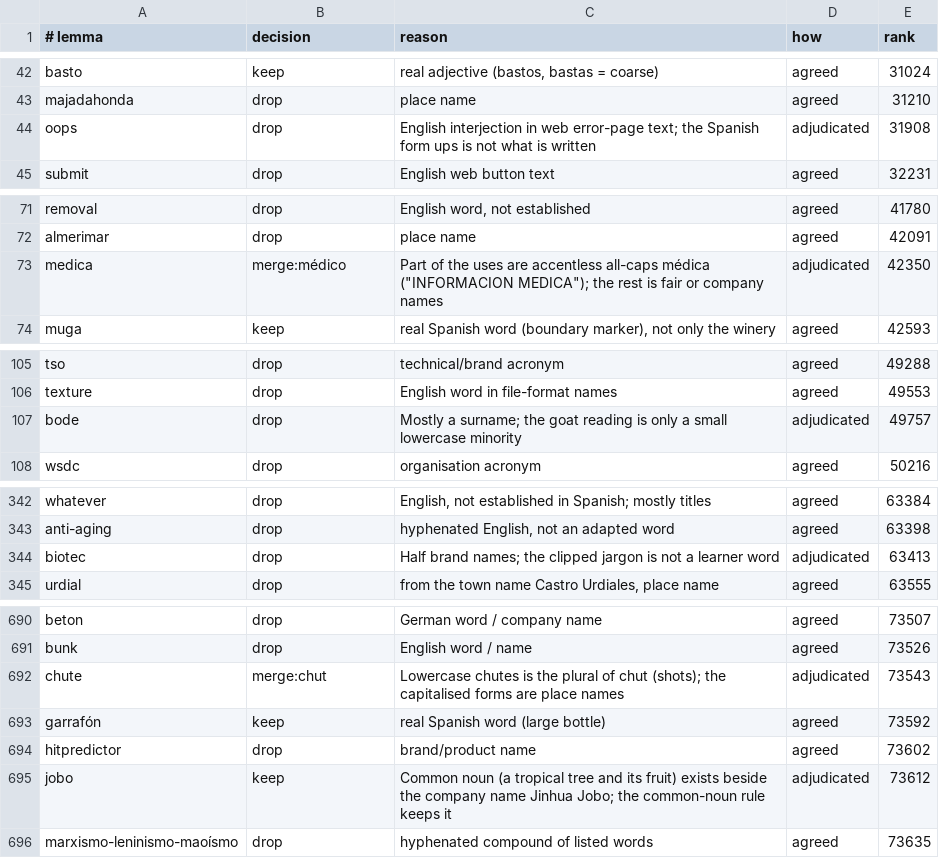
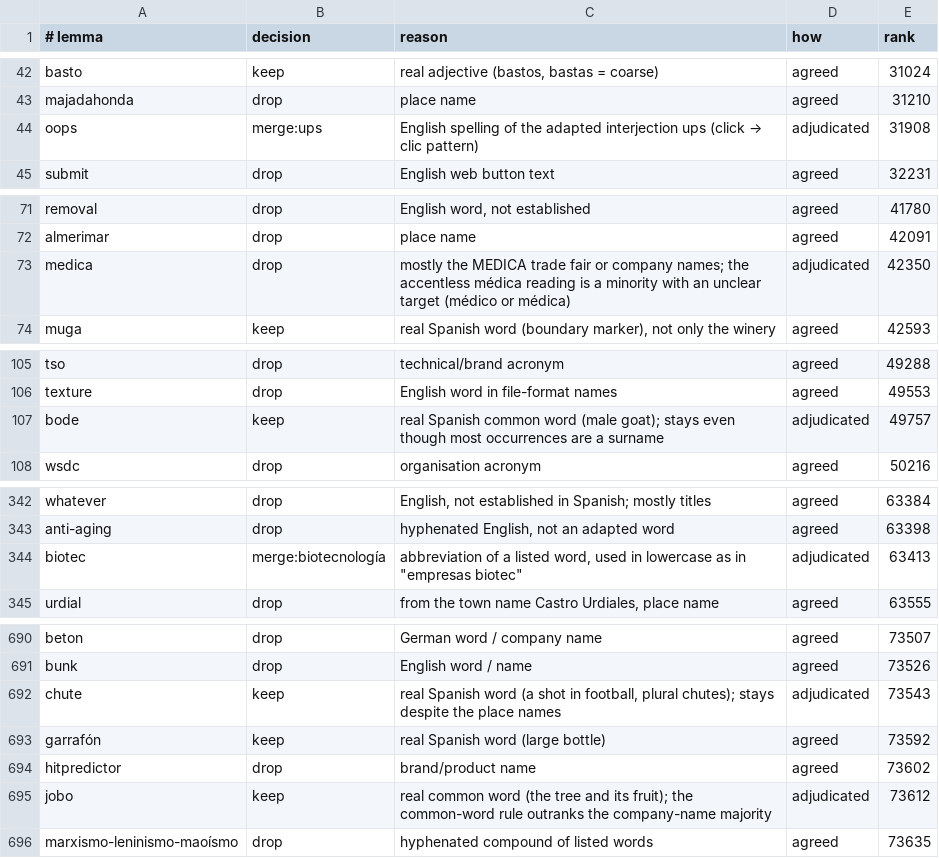
Before and after one commit to comprehension-compass/frequer, a TSV file: full/es/review/shards/shard-3/out/s3-flagged/decisions.tsv, drawn as a sheet; only a part is shown, gaps mark what is left out; the diff covers the shown part only.

```diff
--- a/full/es/review/shards/shard-3/out/s3-flagged/decisions.tsv
+++ b/full/es/review/shards/shard-3/out/s3-flagged/decisions.tsv
@@ -43,3 +43,3 @@ basto	keep	real adjective (bastos, bastas = coarse)	agreed	31024
 majadahonda	drop	place name	agreed	31210
-oops	drop	English interjection in web error-page text; the Spanish form ups is not what is written	adjudicated	31908
+oops	merge:ups	English spelling of the adapted interjection ups (click → clic pattern)	adjudicated	31908
 submit	drop	English web button text	agreed	32231
@@ -72,3 +72,3 @@ removal	drop	English word, not established	agreed	41780
 almerimar	drop	place name	agreed	42091
-medica	merge:médico	Part of the uses are accentless all-caps médica ("INFORMACION MEDICA"); the rest is fair or company names	adjudicated	42350
+medica	drop	mostly the MEDICA trade fair or company names; the accentless médica reading is a minority with an unclear target (médico or médica)	adjudicated	42350
 muga	keep	real Spanish word (boundary marker), not only the winery	agreed	42593
@@ -106,3 +106,3 @@ tso	drop	technical/brand acronym	agreed	49288
 texture	drop	English word in file-format names	agreed	49553
-bode	drop	Mostly a surname; the goat reading is only a small lowercase minority	adjudicated	49757
+bode	keep	real Spanish common word (male goat); stays even though most occurrences are a surname	adjudicated	49757
 wsdc	drop	organisation acronym	agreed	50216
@@ -343,3 +343,3 @@ whatever	drop	English, not established in Spanish; mostly titles	agreed	63384
 anti-aging	drop	hyphenated English, not an adapted word	agreed	63398
-biotec	drop	Half brand names; the clipped jargon is not a learner word	adjudicated	63413
+biotec	merge:biotecnología	abbreviation of a listed word, used in lowercase as in "empresas biotec"	adjudicated	63413
 urdial	drop	from the town name Castro Urdiales, place name	agreed	63555
@@ -691,6 +691,6 @@ beton	drop	German word / company name	agreed	73507
 bunk	drop	English word / name	agreed	73526
-chute	merge:chut	Lowercase chutes is the plural of chut (shots); the capitalised forms are place names	adjudicated	73543
+chute	keep	real Spanish word (a shot in football, plural chutes); stays despite the place names	adjudicated	73543
 garrafón	keep	real Spanish word (large bottle)	agreed	73592
 hitpredictor	drop	brand/product name	agreed	73602
-jobo	keep	Common noun (a tropical tree and its fruit) exists beside the company name Jinhua Jobo; the common-noun rule keeps it	adjudicated	73612
+jobo	keep	real common word (the tree and its fruit); the common-word rule outranks the company-name majority	adjudicated	73612
 marxismo-leninismo-maoísmo	drop	hyphenated compound of listed words	agreed	73635
```
Also changed, not shown: 54 edited cells elsewhere in this file, full/es/review/shards/shard-3/out/s3-unflagged/decisions.tsv, 3 other files.
